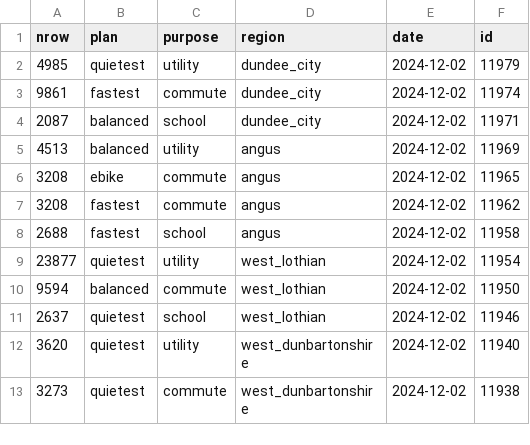
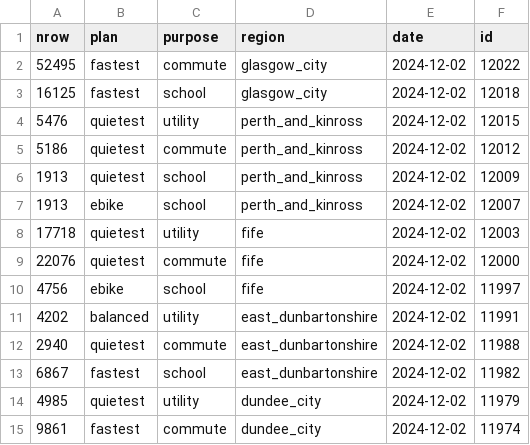
Before and after one commit to nptscot/npt, a CSV file: route_ids.csv, drawn as a sheet; only a part is shown; the shorter side is filled out with more unchanged rows.

```diff
--- a/route_ids.csv
+++ b/route_ids.csv
@@ -1,2 +1,14 @@
 nrow,plan,purpose,region,date,id
+52495,fastest,commute,glasgow_city,2024-12-02,12022
+16125,fastest,school,glasgow_city,2024-12-02,12018
+5476,quietest,utility,perth_and_kinross,2024-12-02,12015
+5186,quietest,commute,perth_and_kinross,2024-12-02,12012
+1913,quietest,school,perth_and_kinross,2024-12-02,12009
+1913,ebike,school,perth_and_kinross,2024-12-02,12007
+17718,quietest,utility,fife,2024-12-02,12003
+22076,quietest,commute,fife,2024-12-02,12000
+4756,ebike,school,fife,2024-12-02,11997
+4202,balanced,utility,east_dunbartonshire,2024-12-02,11991
+2940,quietest,commute,east_dunbartonshire,2024-12-02,11988
+6867,fastest,school,east_dunbartonshire,2024-12-02,11982
 4985,quietest,utility,dundee_city,2024-12-02,11979
```
Also changed, not shown: 3 other files.
